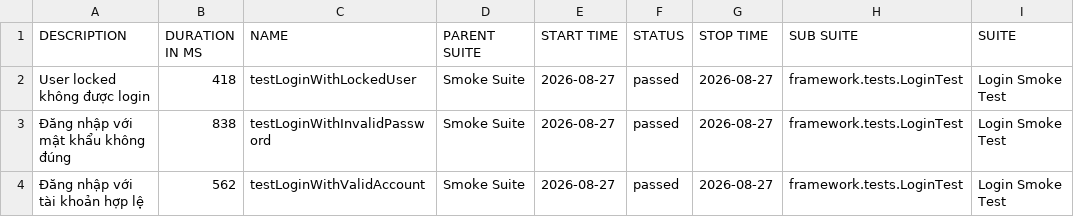
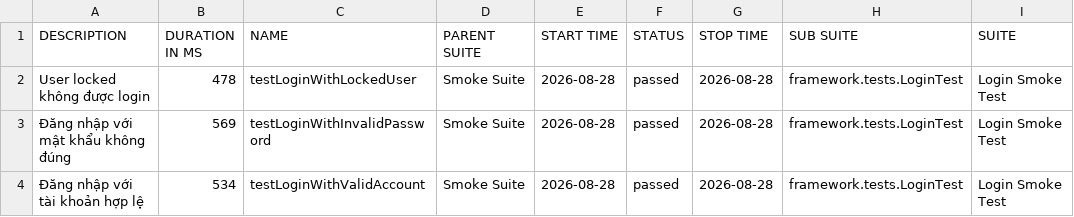
Before and after one commit to maiphun1412/selenium-framework, a CSV file: data/suites.csv, drawn as a sheet; only a part is shown; the diff names each change by its address in the sheet, - before the commit and + after, or states it on an @@ line.

```diff
--- a/data/suites.csv
+++ b/data/suites.csv
-B2 (DURATION IN MS): 418
+B2 (DURATION IN MS): 478
-E2:E4 (START TIME): 2026-08-27
+E2:E4 (START TIME): 2026-08-28
-G2:G4 (STOP TIME): 2026-08-27
+G2:G4 (STOP TIME): 2026-08-28
-B3 (DURATION IN MS): 838
+B3 (DURATION IN MS): 569
-B4 (DURATION IN MS): 562
+B4 (DURATION IN MS): 534
```
Also changed, not shown: 34 other files.
